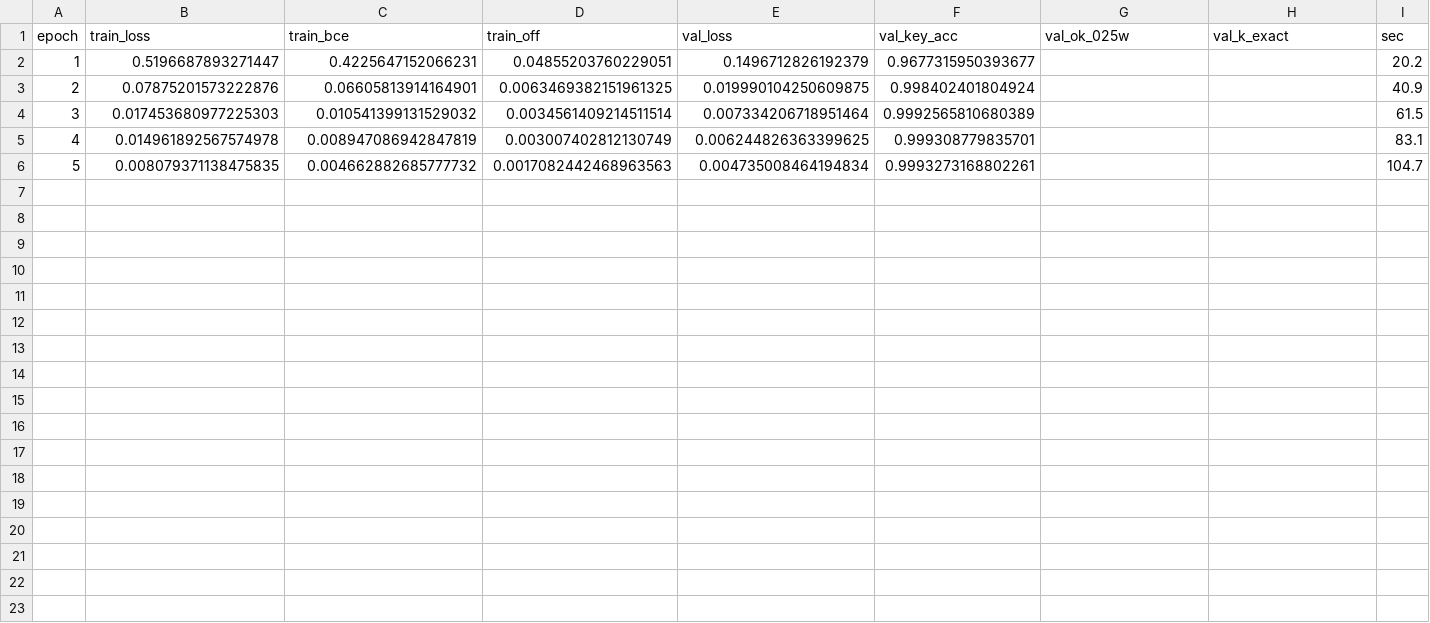
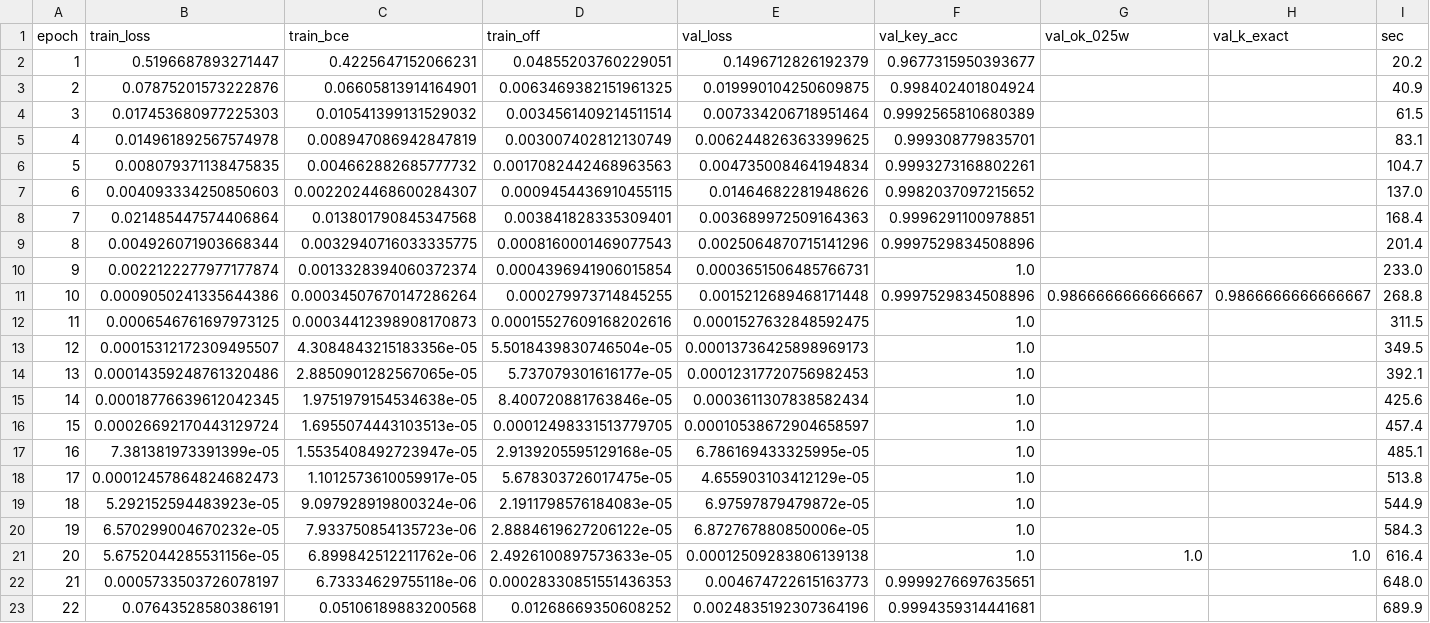
Before and after one commit to yogeshhk/MidcurveNN, a CSV file: src/geometry_based/methods/equi_collapse/runs/iid__n8000_e80_s1/log.csv, drawn as a sheet; the diff names each change by its address in the sheet, - before the commit and + after, or states it on an @@ line.

```diff
--- a/src/geometry_based/methods/equi_collapse/runs/iid__n8000_e80_s1/log.csv
+++ b/src/geometry_based/methods/equi_collapse/runs/iid__n8000_e80_s1/log.csv
+row 7: 6 | 0.004093334250850603 | 0.0022024468600284307 | 0.0009454436910455115 | 0.01464682281948626 | 0.9982037097215652 |  |  | 137.0
+row 8: 7 | 0.021485447574406864 | 0.013801790845347568 | 0.003841828335309401 | 0.003689972509164363 | 0.9996291100978851 |  |  | 168.4
+row 9: 8 | 0.004926071903668344 | 0.0032940716033335775 | 0.0008160001469077543 | 0.0025064870715141296 | 0.9997529834508896 |  |  | 201.4
+row 10: 9 | 0.0022122277977177874 | 0.0013328394060372374 | 0.0004396941906015854 | 0.0003651506485766731 | 1.0 |  |  | 233.0
+row 11: 10 | 0.0009050241335644386 | 0.00034507670147286264 | 0.000279973714845255 | 0.0015212689468171448 | 0.9997529834508896 | 0.9866666666666667 | 0.9866666666666667 | 268.8
+row 12: 11 | 0.0006546761697973125 | 0.00034412398908170873 | 0.00015527609168202616 | 0.0001527632848592475 | 1.0 |  |  | 311.5
+row 13: 12 | 0.00015312172309495507 | 4.3084843215183356e-05 | 5.5018439830746504e-05 | 0.00013736425898969173 | 1.0 |  |  | 349.5
+row 14: 13 | 0.00014359248761320486 | 2.8850901282567065e-05 | 5.737079301616177e-05 | 0.00012317720756982453 | 1.0 |  |  | 392.1
+row 15: 14 | 0.00018776639612042345 | 1.9751979154534638e-05 | 8.400720881763846e-05 | 0.0003611307838582434 | 1.0 |  |  | 425.6
+row 16: 15 | 0.00026692170443129724 | 1.6955074443103513e-05 | 0.00012498331513779705 | 0.00010538672904658597 | 1.0 |  |  | 457.4
+row 17: 16 | 7.381381973391399e-05 | 1.5535408492723947e-05 | 2.9139205595129168e-05 | 6.786169433325995e-05 | 1.0 |  |  | 485.1
+row 18: 17 | 0.00012457864824682473 | 1.1012573610059917e-05 | 5.678303726017475e-05 | 4.655903103412129e-05 | 1.0 |  |  | 513.8
+row 19: 18 | 5.292152594483923e-05 | 9.097928919800324e-06 | 2.1911798576184083e-05 | 6.97597879479872e-05 | 1.0 |  |  | 544.9
+row 20: 19 | 6.570299004670232e-05 | 7.933750854135723e-06 | 2.8884619627206122e-05 | 6.872767880850006e-05 | 1.0 |  |  | 584.3
+row 21: 20 | 5.6752044285531156e-05 | 6.899842512211762e-06 | 2.4926100897573633e-05 | 0.00012509283806139138 | 1.0 | 1.0 | 1.0 | 616.4
+row 22: 21 | 0.0005733503726078197 | 6.73334629755118e-06 | 0.00028330851551436353 | 0.004674722615163773 | 0.9999276697635651 |  |  | 648.0
+row 23: 22 | 0.07643528580386191 | 0.05106189883200568 | 0.01268669350608252 | 0.0024835192307364196 | 0.9994359314441681 |  |  | 689.9
```
Also changed, not shown: src/image_based/methods/unet/enhanced/runs/loso-I__h1/log.csv, 26 other files.
